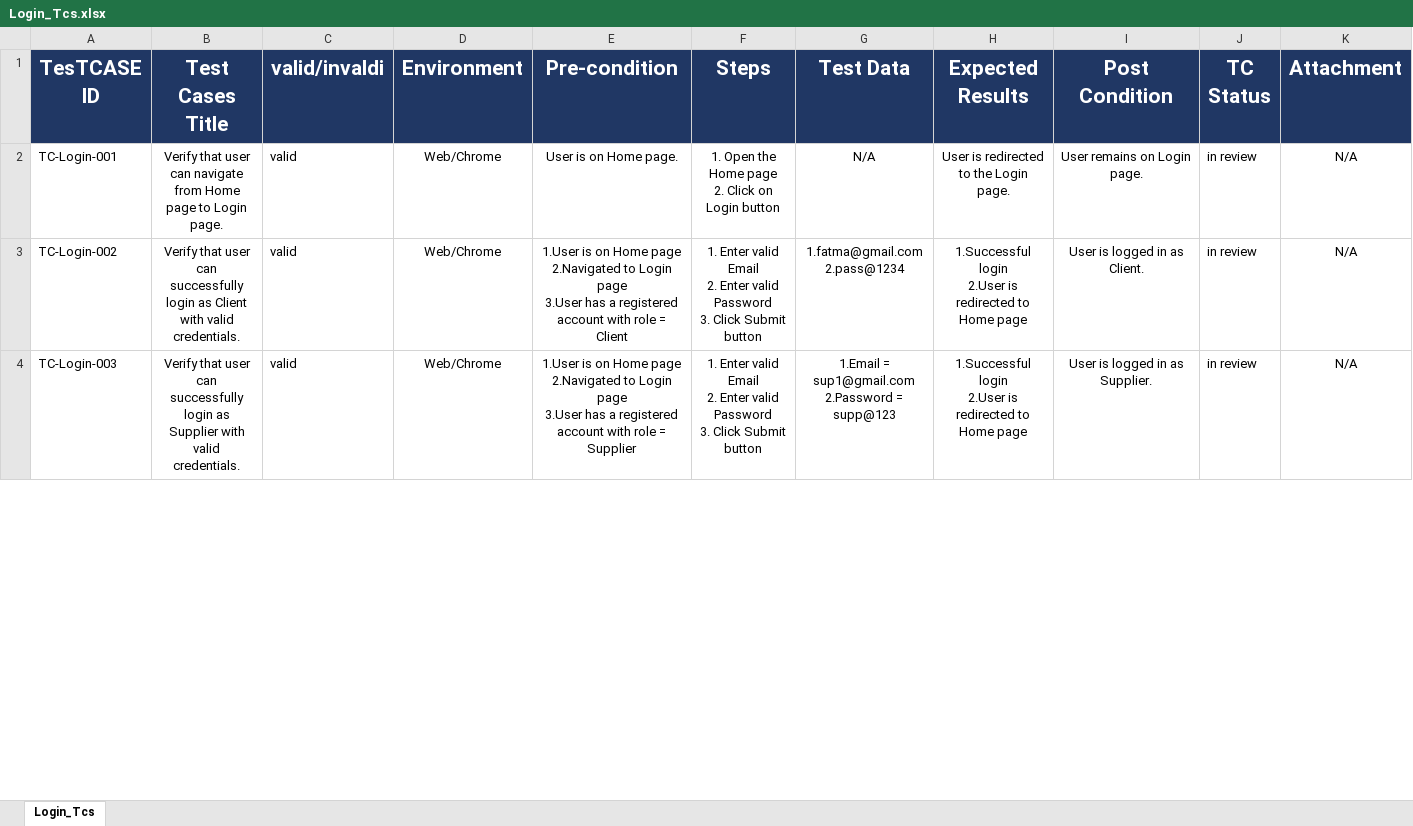
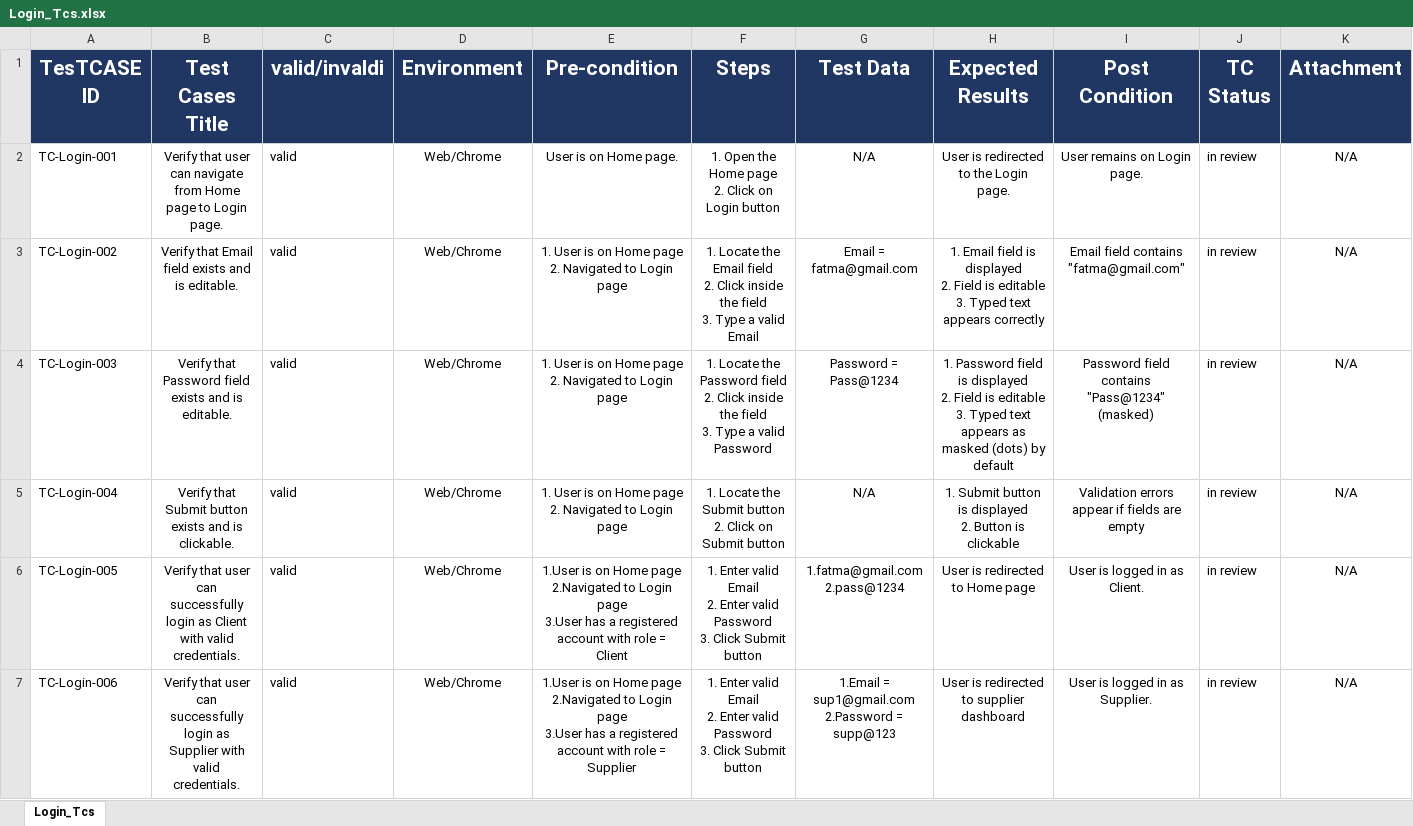
Before and after one commit to EL-Gohary1/Clothing-Web-Portal, an Excel workbook: TestCases_Docs/Login_Tcs.xlsx, sheet Login_Tcs, drawn as a sheet; only a part is shown; values as stored, in another font and other column widths than the file's, no borders; charts and pictures and table styles not drawn; addresses are those after the commit; rows hold the shown columns only; ↵ is a line break in a cell; the diff covers the shown part only; the diff names each change by its address in the sheet, - before the commit and + after, or states it on an @@ line.

Commit message:
test/Updated Login Test Cases

```diff
--- a/TestCases_Docs/Login_Tcs.xlsx (sheet Login_Tcs)
+++ b/TestCases_Docs/Login_Tcs.xlsx (sheet Login_Tcs)
+row 3: TC-Login-002 | Verify that Email field exists and is editable. | valid | Web/Chrome | 1. User is on Home page ↵ 2. Navigated to Login page | 1. Locate the Email field ↵ 2. Click inside the field ↵ 3. Type a valid Email | Email = fatma@gmail.com | 1. Email field is displayed ↵ 2. Field is editable ↵ 3. Typed text appears correctly | Email field contains "fatma@gmail.com" | in review | N/A
+row 4: TC-Login-003 | Verify that Password field exists and is editable. | valid | Web/Chrome | 1. User is on Home page ↵ 2. Navigated to Login page | 1. Locate the Password field ↵ 2. Click inside the field ↵ 3. Type a valid Password | Password = Pass@1234 | 1. Password field is displayed ↵ 2. Field is editable ↵ 3. Typed text appears as masked (dots) by default | Password field contains "Pass@1234" (masked) | in review | N/A
+row 5: TC-Login-004 | Verify that Submit button exists and is clickable. | valid | Web/Chrome | 1. User is on Home page ↵ 2. Navigated to Login page | 1. Locate the Submit button ↵ 2. Click on Submit button | N/A | 1. Submit button is displayed ↵ 2. Button is clickable | Validation errors appear if fields are empty | in review | N/A
-A6 (TesTCASE ID): TC-Login-002
+A6 (TesTCASE ID): TC-Login-005
-H6 (Expected Results): 1.Successful login ↵ 2.User is redirected to Home page
+H6 (Expected Results): User is redirected to Home page
-A7 (TesTCASE ID): TC-Login-003
+A7 (TesTCASE ID): TC-Login-006
-H7 (Expected Results): 1.Successful login ↵ 2.User is redirected to Home page
+H7 (Expected Results): User is redirected to supplier dashboard
```
Also changed, not shown: 1 added row, 2 removed rows and 17 edited cells elsewhere in this sheet, charts or pictures.
